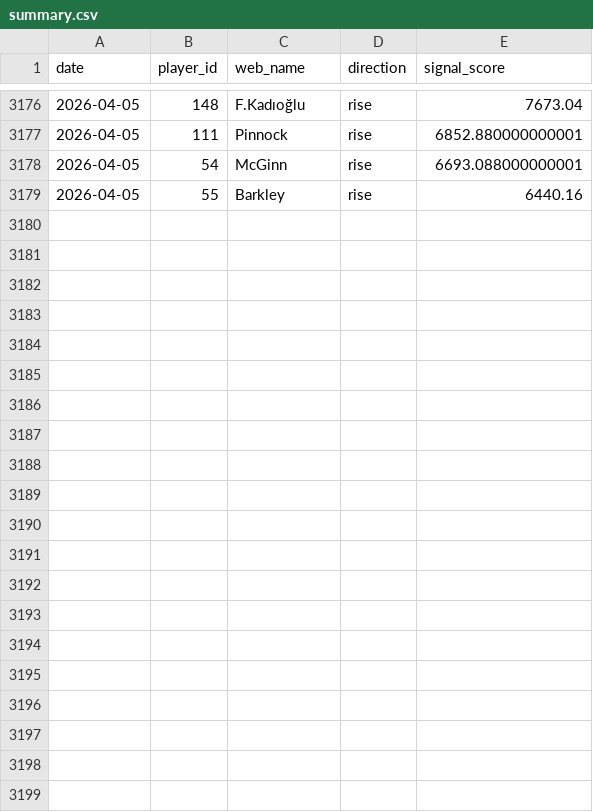
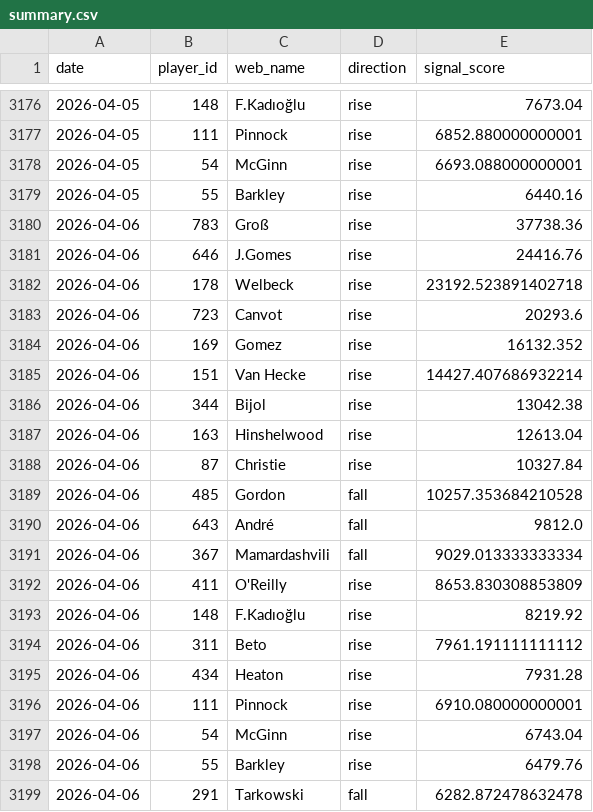
Before and after one commit to dauadaishaya9-lab/Fpl-price-predictor-, a CSV file: data/summary.csv, drawn as a sheet; only a part is shown, gaps mark what is left out; the diff names each change by its address in the sheet, - before the commit and + after, or states it on an @@ line.

```diff
--- a/data/summary.csv
+++ b/data/summary.csv
+row 3180: 2026-04-06 | 783 | Groß | rise | 37738.36
+row 3181: 2026-04-06 | 646 | J.Gomes | rise | 24416.76
+row 3182: 2026-04-06 | 178 | Welbeck | rise | 23192.523891402718
+row 3183: 2026-04-06 | 723 | Canvot | rise | 20293.6
+row 3184: 2026-04-06 | 169 | Gomez | rise | 16132.352
+row 3185: 2026-04-06 | 151 | Van Hecke | rise | 14427.407686932214
+row 3186: 2026-04-06 | 344 | Bijol | rise | 13042.38
+row 3187: 2026-04-06 | 163 | Hinshelwood | rise | 12613.04
+row 3188: 2026-04-06 | 87 | Christie | rise | 10327.84
+row 3189: 2026-04-06 | 485 | Gordon | fall | 10257.353684210528
+row 3190: 2026-04-06 | 643 | André | fall | 9812.0
+row 3191: 2026-04-06 | 367 | Mamardashvili | fall | 9029.013333333334
+row 3192: 2026-04-06 | 411 | O'Reilly | rise | 8653.830308853809
+row 3193: 2026-04-06 | 148 | F.Kadıoğlu | rise | 8219.92
+row 3194: 2026-04-06 | 311 | Beto | rise | 7961.191111111112
+row 3195: 2026-04-06 | 434 | Heaton | rise | 7931.28
+row 3196: 2026-04-06 | 111 | Pinnock | rise | 6910.080000000001
+row 3197: 2026-04-06 | 54 | McGinn | rise | 6743.04
+row 3198: 2026-04-06 | 55 | Barkley | rise | 6479.76
+row 3199: 2026-04-06 | 291 | Tarkowski | fall | 6282.872478632478
```
Also changed, not shown: data/evaluation.csv, data/last_prices.csv, 4 other files.
